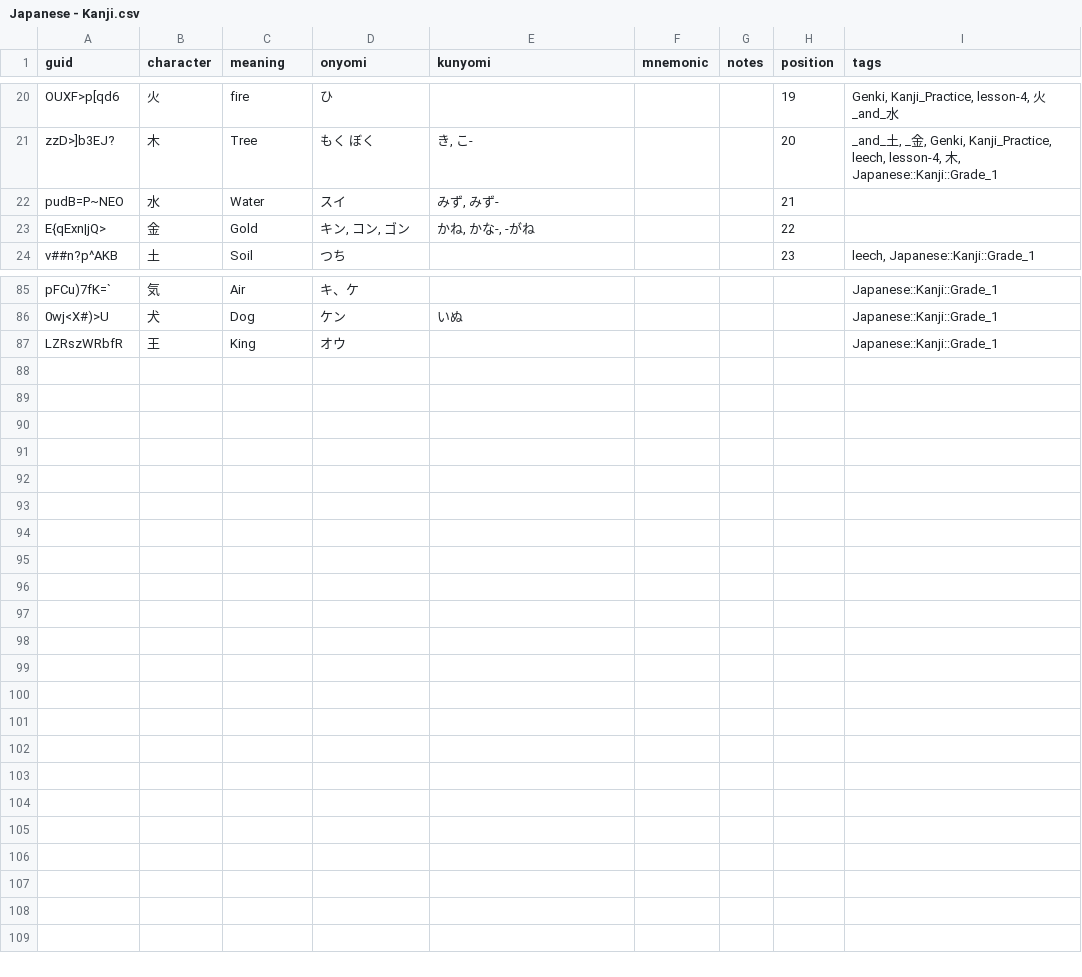
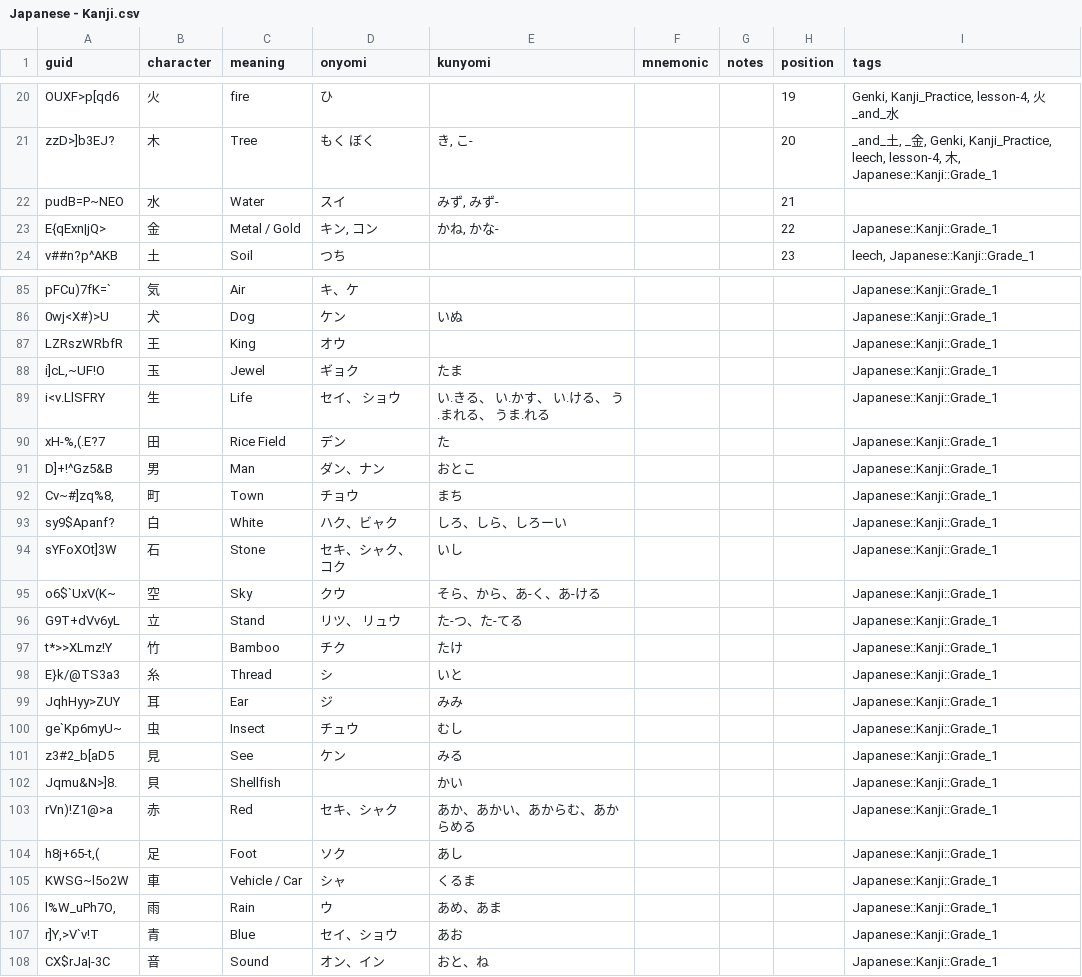
Before and after one commit to justin/anki-templates, a CSV file: src/data/Japanese - Kanji.csv, drawn as a sheet; only a part is shown, gaps mark what is left out.

Commit message:
Grade 1 Kanji

```diff
--- a/src/data/Japanese - Kanji.csv
+++ b/src/data/Japanese - Kanji.csv
@@ -22,3 +22,3 @@ zzD>]b3EJ?,木,Tree,もく　ぼく,"き, こ-",,,20,"_and_土, _金, Genki, Kan
 pudB=P~NEO,水,Water,スイ,"みず, みず-",,,21,
-E{qExn|jQ>,金,Gold,"キン, コン, ゴン","かね, かな-, -がね",,,22,
+E{qExn|jQ>,金,Metal / Gold,"キン, コン","かね, かな-",,,22,Japanese::Kanji::Grade_1
 v##n?p^AKB,土,Soil,つち,,,,23,"leech, Japanese::Kanji::Grade_1"
@@ -87 +87,22 @@ pFCu)7fK=`,気,Air,キ、ケ,,,,,Japanese::Kanji::Grade_1
 LZRszWRbfR,王,King,オウ,,,,,Japanese::Kanji::Grade_1
+"i]cL,~UF!O",玉,Jewel,ギョク,たま,,,,Japanese::Kanji::Grade_1
+i<v.LlSFRY,生,Life ,セイ、 ショウ,い.きる、 い.かす、 い.ける、 う.まれる、 うま.れる,,,,Japanese::Kanji::Grade_1
+"xH-%,(.E?7",田,Rice Field,デン,た,,,,Japanese::Kanji::Grade_1
+D]+!^Gz5&B,男,Man,ダン、ナン,おとこ,,,,Japanese::Kanji::Grade_1
+"Cv~#]zq%8,",町,Town,チョウ,まち,,,,Japanese::Kanji::Grade_1
+sy9$Apanf?,白,White,ハク、ビャク,しろ、しら、しろーい,,,,Japanese::Kanji::Grade_1
+sYFoXOt]3W,石,Stone,セキ、シャク、コク,いし,,,,Japanese::Kanji::Grade_1
+o6$`UxV(K~,空,Sky,クウ,そら、から、あ-く、あ-ける,,,,Japanese::Kanji::Grade_1
+G9T+dVv6yL,立,Stand,リツ、 リュウ,た-つ、た-てる,,,,Japanese::Kanji::Grade_1
+t*>>XLmz!Y,竹,Bamboo,チク,たけ,,,,Japanese::Kanji::Grade_1
+E}k/@TS3a3,糸,Thread,シ,いと,,,,Japanese::Kanji::Grade_1
+JqhHyy>ZUY,耳,Ear,ジ,みみ,,,,Japanese::Kanji::Grade_1
+ge`Kp6myU~,虫,Insect,チュウ,むし,,,,Japanese::Kanji::Grade_1
+z3#2_b[aD5,見,See,ケン,みる,,,,Japanese::Kanji::Grade_1
+Jqmu&N>]8.,貝,Shellfish,,かい,,,,Japanese::Kanji::Grade_1
+rVn)!Z1@>a,赤,Red,セキ、シャク,あか、あかい、あからむ、あからめる,,,,Japanese::Kanji::Grade_1
+"h8j+65-t,(",足,Foot,ソク,あし,,,,Japanese::Kanji::Grade_1
+KWSG~l5o2W,車,Vehicle / Car,シャ,くるま,,,,Japanese::Kanji::Grade_1
+"l%W_uPh7O,",雨,Rain,ウ,あめ、あま,,,,Japanese::Kanji::Grade_1
+"r]Y,>V`v!T",青,Blue,セイ、ショウ,あお,,,,Japanese::Kanji::Grade_1
+CX$rJa|-3C,音,Sound,オン、イン,おと、ね,,,,Japanese::Kanji::Grade_1
```
